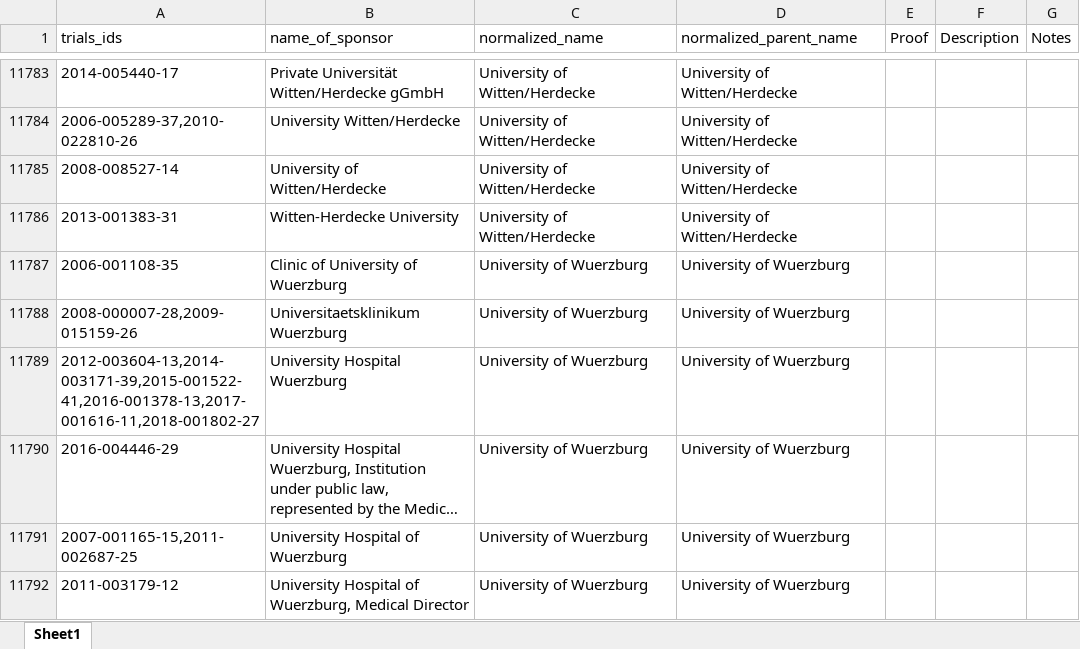
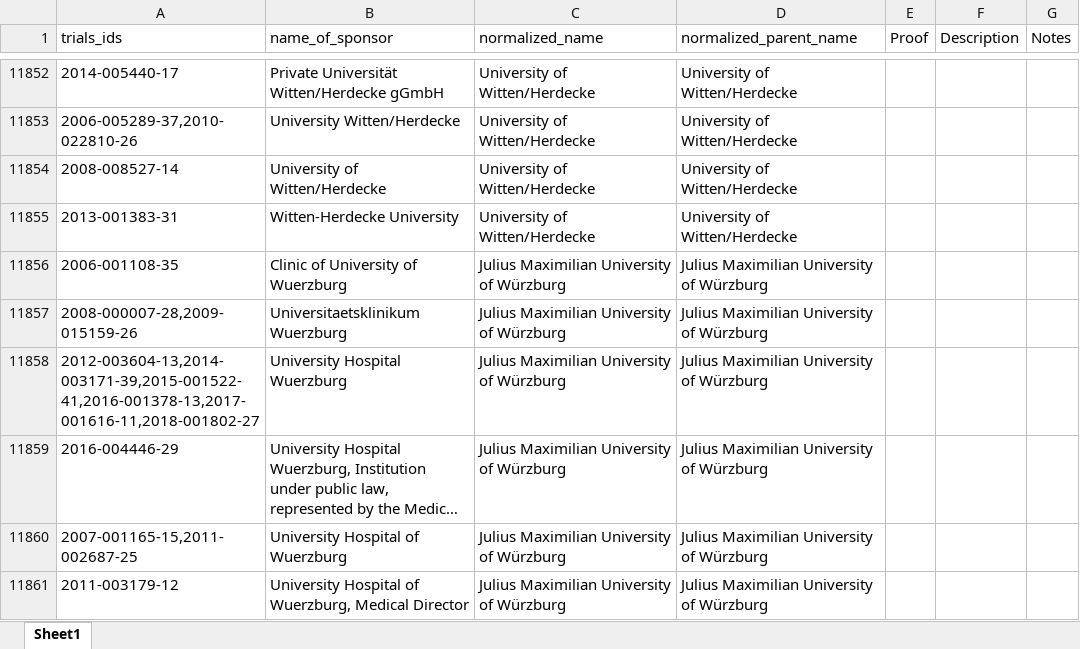
Before and after one commit to ebmdatalab/euctr-tracker-data, an Excel workbook: normalized_sponsor_names.xlsx, sheet Sheet1, drawn as a sheet; only a part is shown, gaps mark what is left out; long unchanged cells end in …; values as stored, in another font and other column widths than the file's, no borders; addresses are those after the commit; the diff covers the shown part only; the diff names each change by its address in the sheet, - before the commit and + after, or states it on an @@ line.

```diff
--- a/normalized_sponsor_names.xlsx (sheet Sheet1)
+++ b/normalized_sponsor_names.xlsx (sheet Sheet1)
-C11856:C11861 (normalized_name): University of Wuerzburg
+C11856:C11861 (normalized_name): Julius Maximilian University of Würzburg
-D11856:D11861 (normalized_parent_name): University of Wuerzburg
+D11856:D11861 (normalized_parent_name): Julius Maximilian University of Würzburg
```
Also changed, not shown: 80 added rows, 10 removed rows, 61 moved rows and 312 edited cells elsewhere in this sheet.
